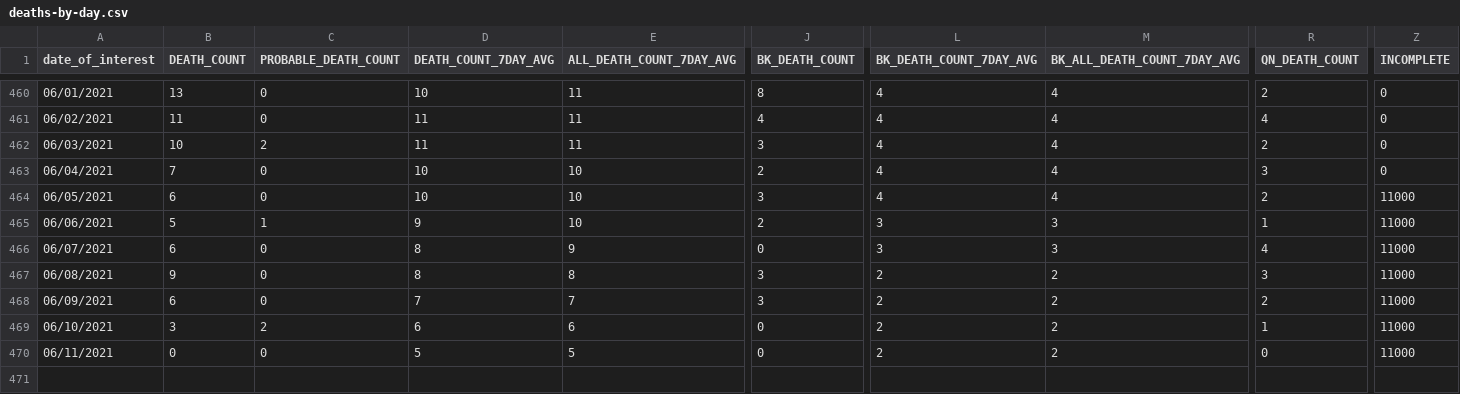
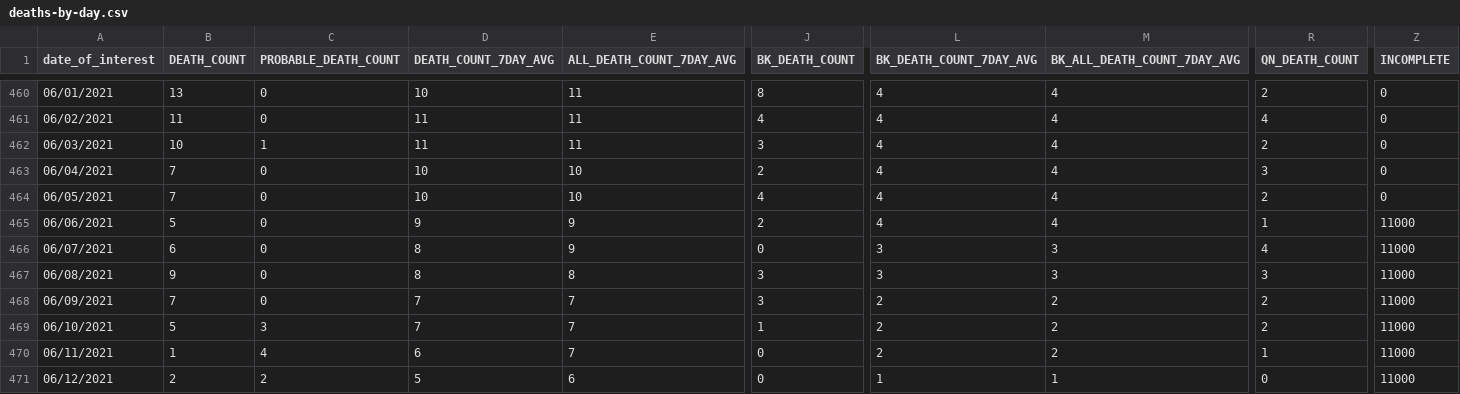
Before and after one commit to nychealth/coronavirus-data, a CSV file: trends/deaths-by-day.csv, drawn as a sheet; only a part is shown, gaps mark what is left out; rows hold the shown columns only; the diff covers the shown part only; the diff names each change by its address in the sheet, - before the commit and + after, or states it on an @@ line.

```diff
--- a/trends/deaths-by-day.csv
+++ b/trends/deaths-by-day.csv
-C462 (PROBABLE_DEATH_COUNT): 2
+C462 (PROBABLE_DEATH_COUNT): 1
-B464 (DEATH_COUNT): 6
+B464 (DEATH_COUNT): 7
-J464 (BK_DEATH_COUNT): 3
+J464 (BK_DEATH_COUNT): 4
-Z464 (INCOMPLETE): 11000
+Z464 (INCOMPLETE): 0
-C465 (PROBABLE_DEATH_COUNT): 1
+C465 (PROBABLE_DEATH_COUNT): 0
-E465 (ALL_DEATH_COUNT_7DAY_AVG): 10
+E465 (ALL_DEATH_COUNT_7DAY_AVG): 9
-L465 (BK_DEATH_COUNT_7DAY_AVG): 3
+L465 (BK_DEATH_COUNT_7DAY_AVG): 4
-M465 (BK_ALL_DEATH_COUNT_7DAY_AVG): 3
+M465 (BK_ALL_DEATH_COUNT_7DAY_AVG): 4
-L467 (BK_DEATH_COUNT_7DAY_AVG): 2
+L467 (BK_DEATH_COUNT_7DAY_AVG): 3
-M467 (BK_ALL_DEATH_COUNT_7DAY_AVG): 2
+M467 (BK_ALL_DEATH_COUNT_7DAY_AVG): 3
-B468 (DEATH_COUNT): 6
+B468 (DEATH_COUNT): 7
-B469 (DEATH_COUNT): 3
+B469 (DEATH_COUNT): 5
-C469 (PROBABLE_DEATH_COUNT): 2
+C469 (PROBABLE_DEATH_COUNT): 3
-D469 (DEATH_COUNT_7DAY_AVG): 6
+D469 (DEATH_COUNT_7DAY_AVG): 7
-E469 (ALL_DEATH_COUNT_7DAY_AVG): 6
+E469 (ALL_DEATH_COUNT_7DAY_AVG): 7
-J469 (BK_DEATH_COUNT): 0
+J469 (BK_DEATH_COUNT): 1
-R469 (QN_DEATH_COUNT): 1
+R469 (QN_DEATH_COUNT): 2
-B470 (DEATH_COUNT): 0
+B470 (DEATH_COUNT): 1
-C470 (PROBABLE_DEATH_COUNT): 0
+C470 (PROBABLE_DEATH_COUNT): 4
-D470 (DEATH_COUNT_7DAY_AVG): 5
+D470 (DEATH_COUNT_7DAY_AVG): 6
-E470 (ALL_DEATH_COUNT_7DAY_AVG): 5
+E470 (ALL_DEATH_COUNT_7DAY_AVG): 7
-R470 (QN_DEATH_COUNT): 0
+R470 (QN_DEATH_COUNT): 1
+row 471: 06/12/2021 | 2 | 2 | 5 | 6 | 0 | 1 | 1 | 0 | 11000
```
Also changed, not shown: 16 edited cells elsewhere in this file, latest/pp-by-modzcta.csv, trends/cases-by-day.csv, 32 other files.
